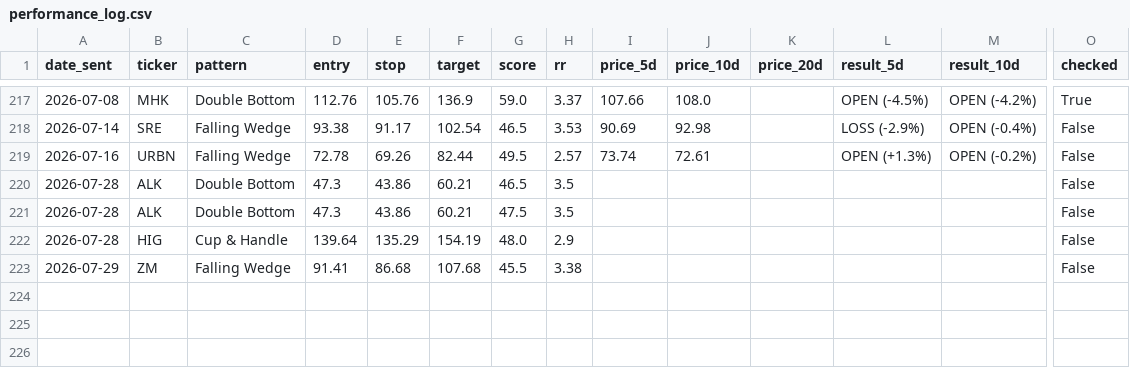
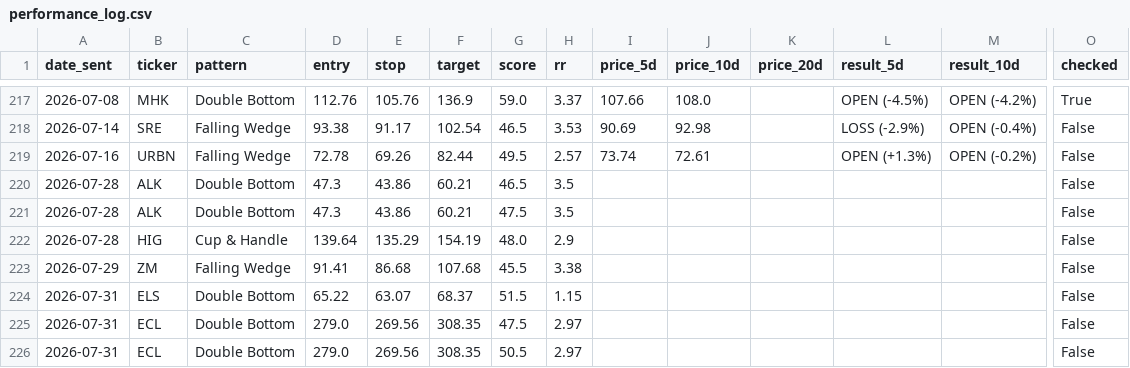
Before and after one commit to shakedazaria/stock-script-render, a CSV file: scanner_state/performance_log.csv, drawn as a sheet; only a part is shown, gaps mark what is left out; rows hold the shown columns only; the diff names each change by its address in the sheet, - before the commit and + after, or states it on an @@ line.

```diff
--- a/scanner_state/performance_log.csv
+++ b/scanner_state/performance_log.csv
+row 224: 2026-07-31 | ELS | Double Bottom | 65.22 | 63.07 | 68.37 | 51.5 | 1.15 |  |  |  |  |  | False
+row 225: 2026-07-31 | ECL | Double Bottom | 279.0 | 269.56 | 308.35 | 47.5 | 2.97 |  |  |  |  |  | False
+row 226: 2026-07-31 | ECL | Double Bottom | 279.0 | 269.56 | 308.35 | 50.5 | 2.97 |  |  |  |  |  | False
```
Also changed, not shown: scanner_state/signals_log.csv, 7 other files.
